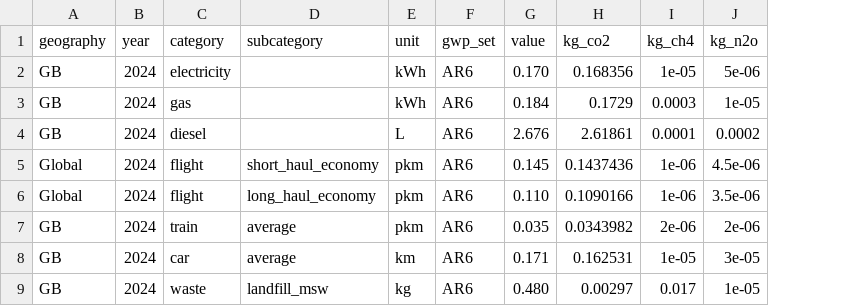
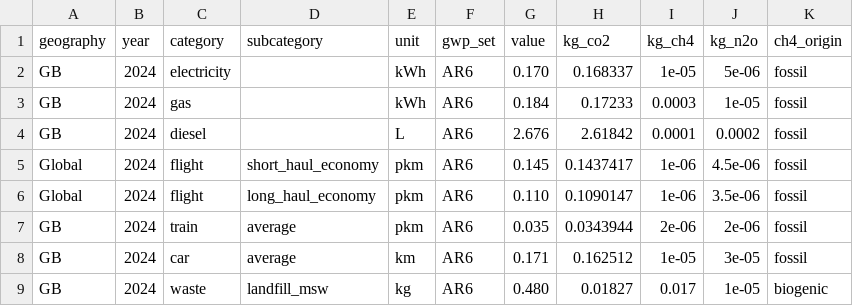
Before and after one commit to obinhood/lca-calculator, a CSV file: app/ef_catalog/defra_2024_demo.csv, drawn as a sheet; the diff names each change by its address in the sheet, - before the commit and + after, or states it on an @@ line.

```diff
--- a/app/ef_catalog/defra_2024_demo.csv
+++ b/app/ef_catalog/defra_2024_demo.csv
+column K (ch4_origin), rows 2-9: fossil | fossil | fossil | fossil | fossil | fossil | fossil | biogenic
-H2 (kg_co2): 0.168356
+H2 (kg_co2): 0.168337
-H3 (kg_co2): 0.1729
+H3 (kg_co2): 0.17233
-H4 (kg_co2): 2.61861
+H4 (kg_co2): 2.61842
-H5 (kg_co2): 0.1437436
+H5 (kg_co2): 0.1437417
-H6 (kg_co2): 0.1090166
+H6 (kg_co2): 0.1090147
-H7 (kg_co2): 0.0343982
+H7 (kg_co2): 0.0343944
-H8 (kg_co2): 0.162531
+H8 (kg_co2): 0.162512
-H9 (kg_co2): 0.00297
+H9 (kg_co2): 0.01827
```
Also changed, not shown: 10 other files.
